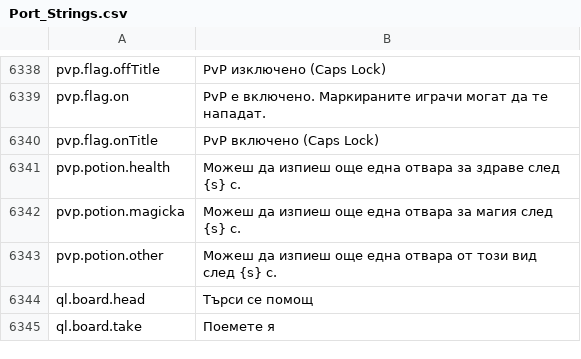
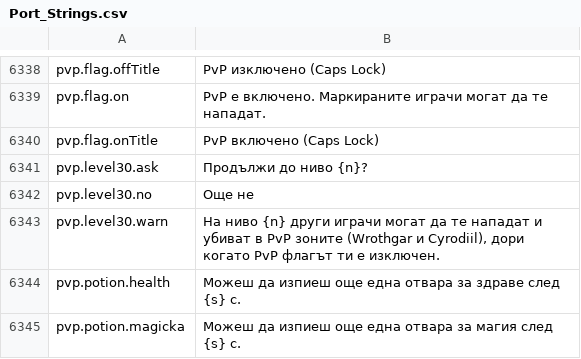
Before and after one commit to Lattymoy/daggerfall-js-source, a CSV file: locales/bg/Port_Strings.csv, drawn as a sheet; only a part is shown, gaps mark what is left out; the shorter side is filled out with more unchanged rows.

```diff
--- a/locales/bg/Port_Strings.csv
+++ b/locales/bg/Port_Strings.csv
@@ -6342,2 +6342,5 @@ pvp.flag.on,"PvP е включено. Маркираните играчи мог
 pvp.flag.onTitle,"PvP включено (Caps Lock)"
+pvp.level30.ask,"Продължи до ниво {n}?"
+pvp.level30.no,"Още не"
+pvp.level30.warn,"На ниво {n} други играчи могат да те нападат и убиват в PvP зоните (Wrothgar и Cyrodiil), дори когато PvP флагът ти е изключен."
 pvp.potion.health,"Можеш да изпиеш още една отвара за здраве след {s} с."
```
Also changed, not shown: locales/el/Port_Strings.csv, locales/ja/Port_Strings.csv, 49 other files.
